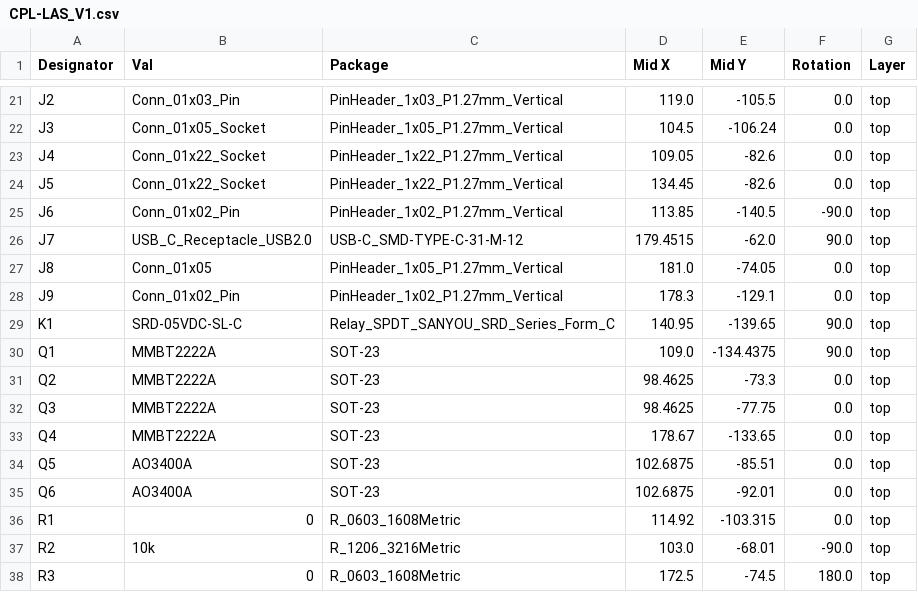
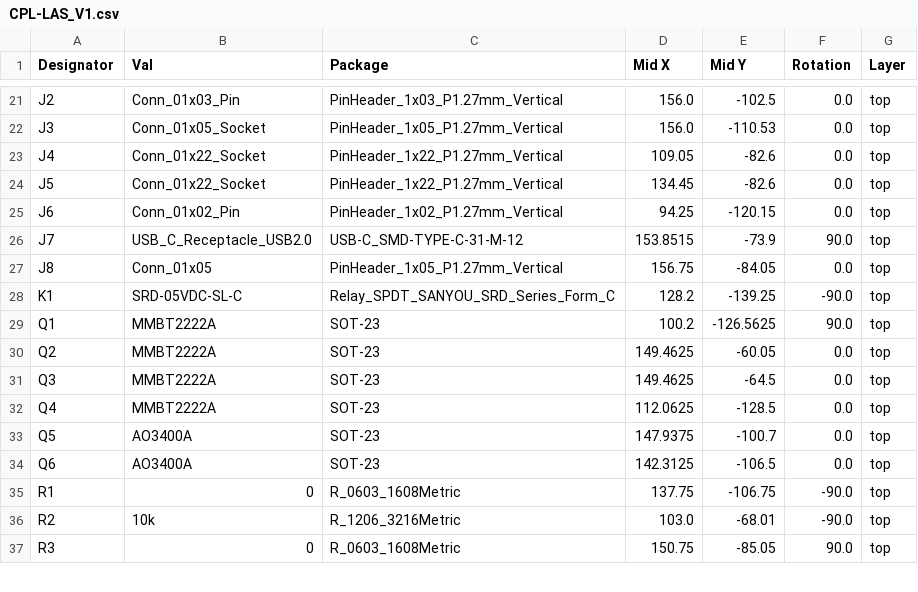
Before and after one commit to mikhailrussell/LAS-Laboratory-Access-System, a CSV file: PCB/LAS_V1/jlcpcb/production_files/CPL-LAS_V1.csv, drawn as a sheet; only a part is shown, gaps mark what is left out; removed rows and columns are numbered as before the commit, all else as after; the diff covers the shown part only; the diff names each change by its address in the sheet, - before the commit and + after, or states it on an @@ line.

```diff
--- a/PCB/LAS_V1/jlcpcb/production_files/CPL-LAS_V1.csv
+++ b/PCB/LAS_V1/jlcpcb/production_files/CPL-LAS_V1.csv
-D21 (Mid X): 119.0
+D21 (Mid X): 156.0
-E21 (Mid Y): -105.5
+E21 (Mid Y): -102.5
-D22 (Mid X): 104.5
+D22 (Mid X): 156.0
-E22 (Mid Y): -106.24
+E22 (Mid Y): -110.53
-D25 (Mid X): 113.85
+D25 (Mid X): 94.25
-E25 (Mid Y): -140.5
+E25 (Mid Y): -120.15
-F25 (Rotation): -90.0
+F25 (Rotation): 0.0
-D26 (Mid X): 179.4515
+D26 (Mid X): 153.8515
-E26 (Mid Y): -62.0
+E26 (Mid Y): -73.9
-D27 (Mid X): 181.0
+D27 (Mid X): 156.75
-E27 (Mid Y): -74.05
+E27 (Mid Y): -84.05
-row 28: J9 | Conn_01x02_Pin | PinHeader_1x02_P1.27mm_Vertical | 178.3 | -129.1 | 0.0 | top
-D28 (Mid X): 140.95
+D28 (Mid X): 128.2
-E28 (Mid Y): -139.65
+E28 (Mid Y): -139.25
-F28 (Rotation): 90.0
+F28 (Rotation): -90.0
-D29 (Mid X): 109.0
+D29 (Mid X): 100.2
-E29 (Mid Y): -134.4375
+E29 (Mid Y): -126.5625
-D30:D31 (Mid X): 98.4625
+D30:D31 (Mid X): 149.4625
-E30 (Mid Y): -73.3
+E30 (Mid Y): -60.05
-E31 (Mid Y): -77.75
+E31 (Mid Y): -64.5
-D32 (Mid X): 178.67
+D32 (Mid X): 112.0625
-E32 (Mid Y): -133.65
+E32 (Mid Y): -128.5
-D33 (Mid X): 102.6875
+D33 (Mid X): 147.9375
-E33 (Mid Y): -85.51
+E33 (Mid Y): -100.7
-D34 (Mid X): 102.6875
+D34 (Mid X): 142.3125
-E34 (Mid Y): -92.01
+E34 (Mid Y): -106.5
-D35 (Mid X): 114.92
+D35 (Mid X): 137.75
-E35 (Mid Y): -103.315
+E35 (Mid Y): -106.75
-F35 (Rotation): 0.0
+F35 (Rotation): -90.0
-D37 (Mid X): 172.5
+D37 (Mid X): 150.75
-E37 (Mid Y): -74.5
+E37 (Mid Y): -85.05
-F37 (Rotation): 180.0
+F37 (Rotation): 90.0
```
Also changed, not shown: 1 added row, 1 removed row and 80 edited cells elsewhere in this file, PCB/LAS_V1/jlcpcb/production_files/BOM-LAS_V1.csv, 32 other files.
